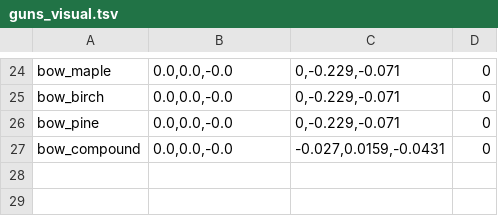
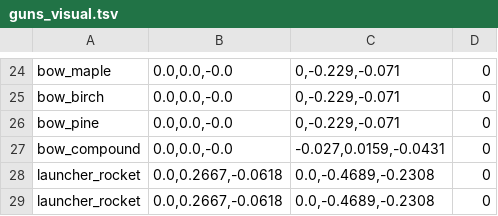
Before and after one commit to strawberry-cow38/unturned-godot, a TSV file: game/content/guns_visual.tsv, drawn as a sheet; only a part is shown, gaps mark what is left out.

```diff
--- a/game/content/guns_visual.tsv
+++ b/game/content/guns_visual.tsv
@@ -27 +27,3 @@ bow_pine	0.0,0.0,-0.0	0,-0.229,-0.071	0
 bow_compound	0.0,0.0,-0.0	-0.027,0.0159,-0.0431	0
+launcher_rocket	0.0,0.2667,-0.0618	0.0,-0.4689,-0.2308	0
+launcher_rocket	0.0,0.2667,-0.0618	0.0,-0.4689,-0.2308	0
```
Also changed, not shown: 5 other files.
